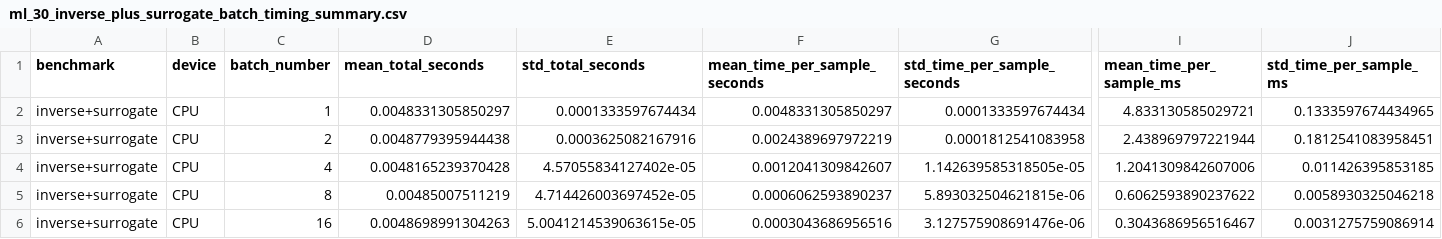
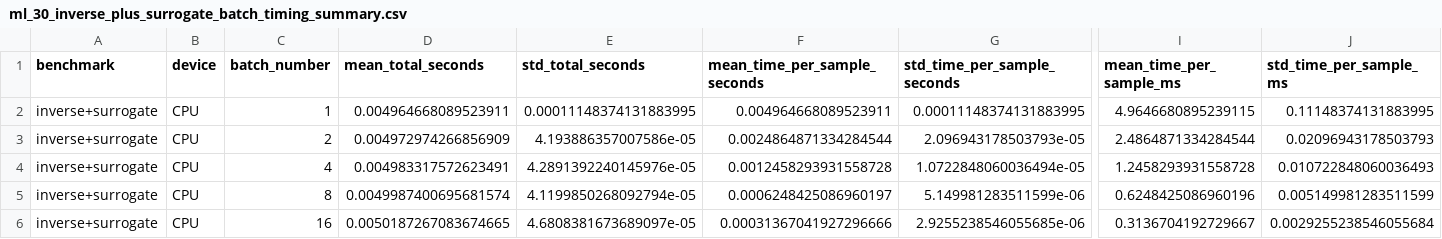
Before and after one commit to CosmiQuantum/ML_qubit_design, a CSV file: experiments/model_predict_qubit_TransmonCross_Hamiltonian_params/results/runtime/ml_30_inverse_plus_surrogate_batch_timing_summary.csv, drawn as a sheet; only a part is shown, gaps mark what is left out; the diff covers the shown part only; the diff names each change by its address in the sheet, - before the commit and + after, or states it on an @@ line.

```diff
--- a/experiments/model_predict_qubit_TransmonCross_Hamiltonian_params/results/runtime/ml_30_inverse_plus_surrogate_batch_timing_summary.csv
+++ b/experiments/model_predict_qubit_TransmonCross_Hamiltonian_params/results/runtime/ml_30_inverse_plus_surrogate_batch_timing_summary.csv
-D2 (mean_total_seconds): 0.0048331305850297
+D2 (mean_total_seconds): 0.004964668089523911
-E2 (std_total_seconds): 0.0001333597674434
+E2 (std_total_seconds): 0.00011148374131883995
-F2 (mean_time_per_sample_seconds): 0.0048331305850297
+F2 (mean_time_per_sample_seconds): 0.004964668089523911
-G2 (std_time_per_sample_seconds): 0.0001333597674434
+G2 (std_time_per_sample_seconds): 0.00011148374131883995
-I2 (mean_time_per_sample_ms): 4.833130585029721
+I2 (mean_time_per_sample_ms): 4.9646680895239115
-J2 (std_time_per_sample_ms): 0.1333597674434965
+J2 (std_time_per_sample_ms): 0.11148374131883995
-D3 (mean_total_seconds): 0.0048779395944438
+D3 (mean_total_seconds): 0.004972974266856909
-E3 (std_total_seconds): 0.0003625082167916
+E3 (std_total_seconds): 4.193886357007586e-05
-F3 (mean_time_per_sample_seconds): 0.0024389697972219
+F3 (mean_time_per_sample_seconds): 0.0024864871334284544
-G3 (std_time_per_sample_seconds): 0.0001812541083958
+G3 (std_time_per_sample_seconds): 2.096943178503793e-05
-I3 (mean_time_per_sample_ms): 2.438969797221944
+I3 (mean_time_per_sample_ms): 2.4864871334284544
-J3 (std_time_per_sample_ms): 0.1812541083958451
+J3 (std_time_per_sample_ms): 0.02096943178503793
-D4 (mean_total_seconds): 0.0048165239370428
+D4 (mean_total_seconds): 0.004983317572623491
-E4 (std_total_seconds): 4.57055834127402e-05
+E4 (std_total_seconds): 4.2891392240145976e-05
-F4 (mean_time_per_sample_seconds): 0.0012041309842607
+F4 (mean_time_per_sample_seconds): 0.0012458293931558728
-G4 (std_time_per_sample_seconds): 1.142639585318505e-05
+G4 (std_time_per_sample_seconds): 1.0722848060036494e-05
-I4 (mean_time_per_sample_ms): 1.2041309842607006
+I4 (mean_time_per_sample_ms): 1.2458293931558728
-J4 (std_time_per_sample_ms): 0.011426395853185
+J4 (std_time_per_sample_ms): 0.010722848060036493
-D5 (mean_total_seconds): 0.00485007511219
+D5 (mean_total_seconds): 0.0049987400695681574
-E5 (std_total_seconds): 4.714426003697452e-05
+E5 (std_total_seconds): 4.1199850268092794e-05
-F5 (mean_time_per_sample_seconds): 0.0006062593890237
+F5 (mean_time_per_sample_seconds): 0.0006248425086960197
-G5 (std_time_per_sample_seconds): 5.893032504621815e-06
+G5 (std_time_per_sample_seconds): 5.149981283511599e-06
-I5 (mean_time_per_sample_ms): 0.6062593890237622
+I5 (mean_time_per_sample_ms): 0.6248425086960196
-J5 (std_time_per_sample_ms): 0.0058930325046218
+J5 (std_time_per_sample_ms): 0.005149981283511599
-D6 (mean_total_seconds): 0.0048698991304263
+D6 (mean_total_seconds): 0.0050187267083674665
-E6 (std_total_seconds): 5.0041214539063615e-05
+E6 (std_total_seconds): 4.6808381673689097e-05
-F6 (mean_time_per_sample_seconds): 0.0003043686956516
+F6 (mean_time_per_sample_seconds): 0.00031367041927296666
-G6 (std_time_per_sample_seconds): 3.127575908691476e-06
+G6 (std_time_per_sample_seconds): 2.9255238546055685e-06
-I6 (mean_time_per_sample_ms): 0.3043686956516467
+I6 (mean_time_per_sample_ms): 0.3136704192729667
-J6 (std_time_per_sample_ms): 0.0031275759086914
+J6 (std_time_per_sample_ms): 0.0029255238546055684
```
Also changed, not shown: 114 edited cells elsewhere in this file, experiments/model_predict_qubit_TransmonCross_Hamiltonian_params/results/predictions/surrogate_loss_Hamiltonian_reconstruction_unscaled_surrogate_defined_loss.csv, experiments/model_predict_qubit_TransmonCross_Hamiltonian_params/results/runtime/ml_30_runtime_batch_benchmark_raw.csv, 5 other files.
